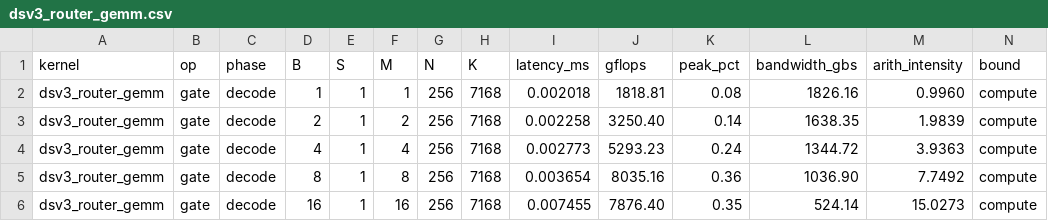
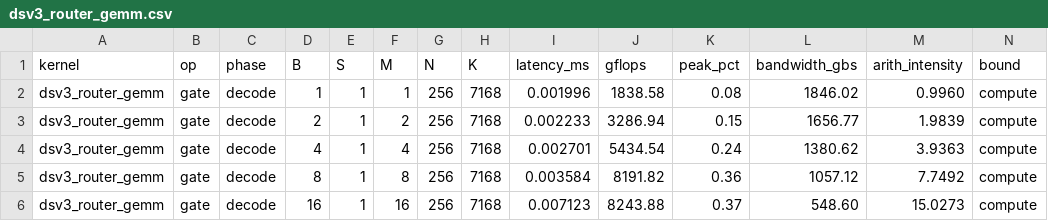
Before and after one commit to lpc0220/mini-sglang-deepseek-only, a CSV file: deepseek_kernel_benchmarks/results/dsv3_router_gemm.csv, drawn as a sheet.

```diff
--- a/deepseek_kernel_benchmarks/results/dsv3_router_gemm.csv
+++ b/deepseek_kernel_benchmarks/results/dsv3_router_gemm.csv
@@ -1,6 +1,6 @@
 kernel,op,phase,B,S,M,N,K,latency_ms,gflops,peak_pct,bandwidth_gbs,arith_intensity,bound
-dsv3_router_gemm,gate,decode,1,1,1,256,7168,0.002018,1818.81,0.08,1826.16,0.9960,compute
-dsv3_router_gemm,gate,decode,2,1,2,256,7168,0.002258,3250.40,0.14,1638.35,1.9839,compute
-dsv3_router_gemm,gate,decode,4,1,4,256,7168,0.002773,5293.23,0.24,1344.72,3.9363,compute
-dsv3_router_gemm,gate,decode,8,1,8,256,7168,0.003654,8035.16,0.36,1036.90,7.7492,compute
-dsv3_router_gemm,gate,decode,16,1,16,256,7168,0.007455,7876.40,0.35,524.14,15.0273,compute
+dsv3_router_gemm,gate,decode,1,1,1,256,7168,0.001996,1838.58,0.08,1846.02,0.9960,compute
+dsv3_router_gemm,gate,decode,2,1,2,256,7168,0.002233,3286.94,0.15,1656.77,1.9839,compute
+dsv3_router_gemm,gate,decode,4,1,4,256,7168,0.002701,5434.54,0.24,1380.62,3.9363,compute
+dsv3_router_gemm,gate,decode,8,1,8,256,7168,0.003584,8191.82,0.36,1057.12,7.7492,compute
+dsv3_router_gemm,gate,decode,16,1,16,256,7168,0.007123,8243.88,0.37,548.60,15.0273,compute
```
Also changed, not shown: deepseek_kernel_benchmarks/results/all_kernels.csv, deepseek_kernel_benchmarks/results/bmm_fp8.csv, 12 other files.
